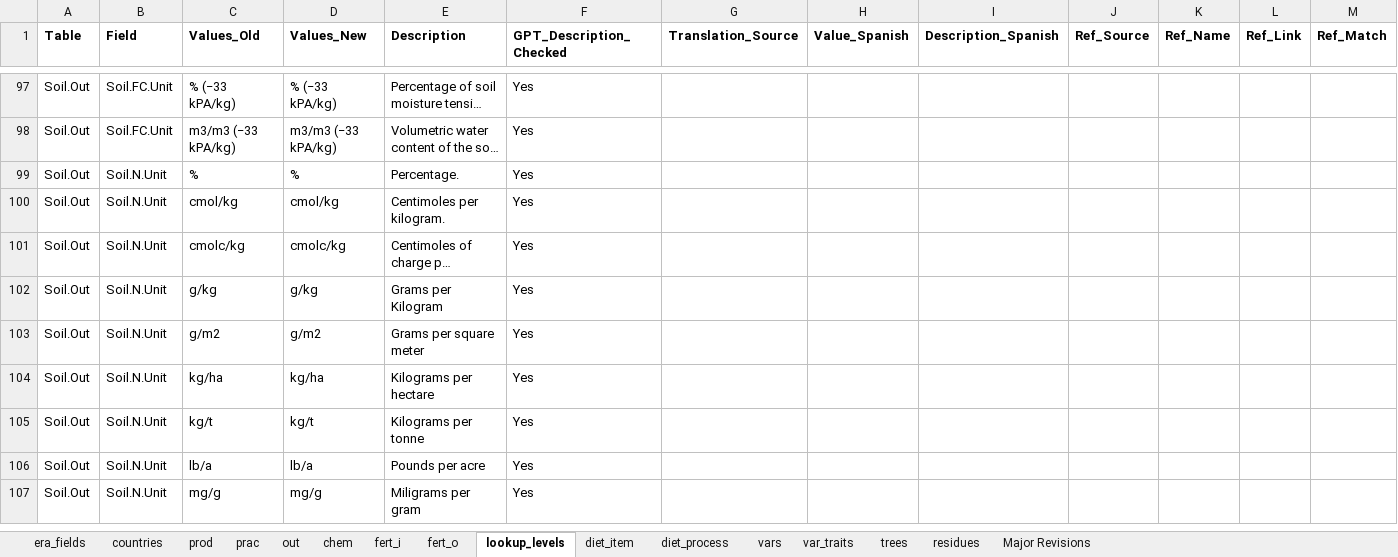
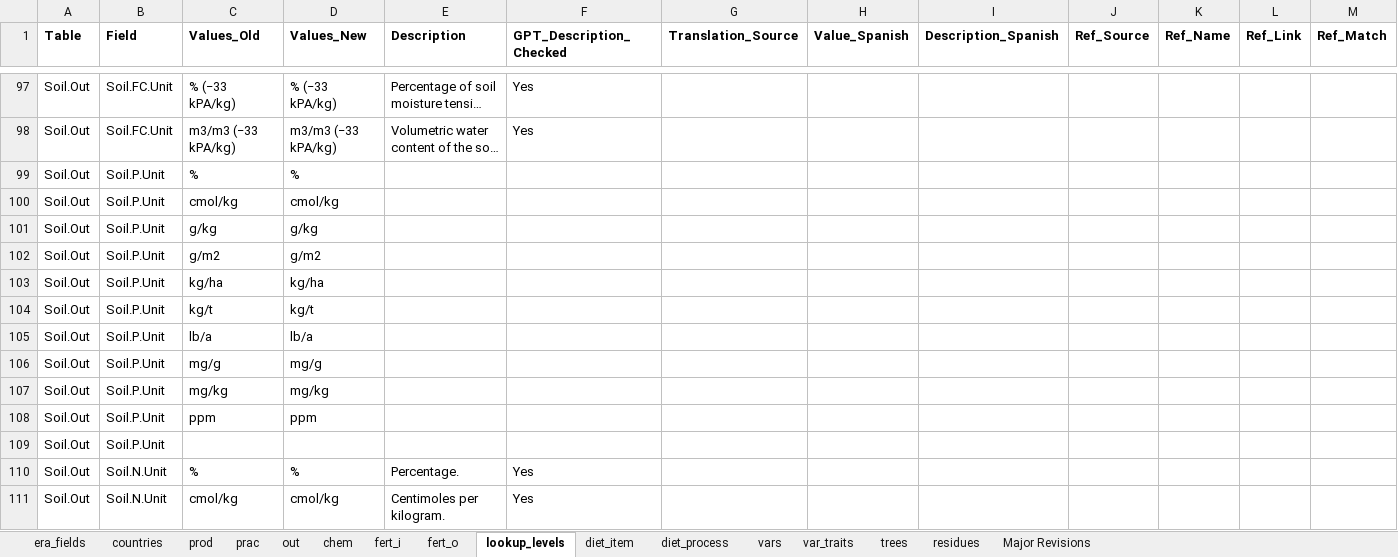
Before and after one commit to peetmate/era_codes, an Excel workbook: era_master_sheet.xlsx, sheet lookup_levels, drawn as a sheet; only a part is shown, gaps mark what is left out; the shorter side is filled out with more unchanged rows; long unchanged cells end in …; values as stored, in another font and other column widths than the file's, no borders; rows hold the shown columns only; the diff covers the shown part only; the diff names each change by its address in the sheet, - before the commit and + after, or states it on an @@ line.

Commit message:
More codes added to levels

```diff
--- a/era_master_sheet.xlsx (sheet lookup_levels)
+++ b/era_master_sheet.xlsx (sheet lookup_levels)
+row 99: Soil.Out | Soil.P.Unit | % | %
+row 100: Soil.Out | Soil.P.Unit | cmol/kg | cmol/kg
+row 101: Soil.Out | Soil.P.Unit | g/kg | g/kg
+row 102: Soil.Out | Soil.P.Unit | g/m2 | g/m2
+row 103: Soil.Out | Soil.P.Unit | kg/ha | kg/ha
+row 104: Soil.Out | Soil.P.Unit | kg/t | kg/t
+row 105: Soil.Out | Soil.P.Unit | lb/a | lb/a
+row 106: Soil.Out | Soil.P.Unit | mg/g | mg/g
+row 107: Soil.Out | Soil.P.Unit | mg/kg | mg/kg
+row 108: Soil.Out | Soil.P.Unit | ppm | ppm
+row 109: Soil.Out | Soil.P.Unit
```
Also changed, not shown: 17 added rows elsewhere in this sheet, sheet chem.
